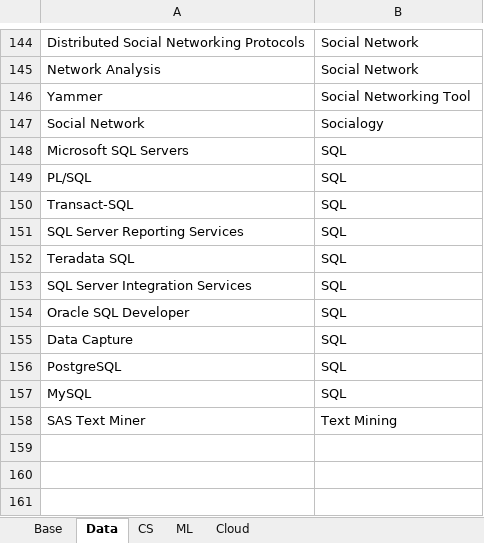
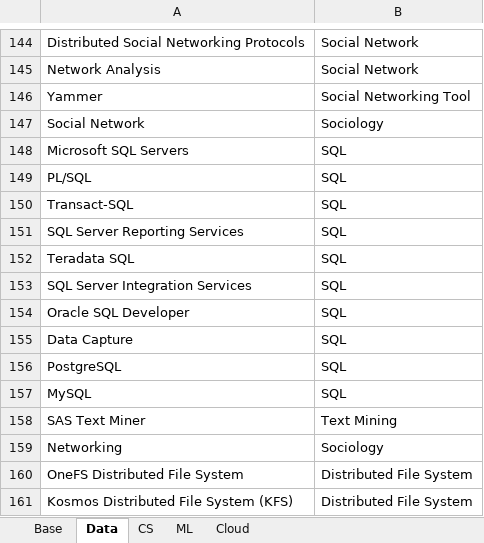
Before and after one commit to binxuankong/skills-ontology-project, an Excel workbook: skills/Digital Skills.xlsx, sheet Data, drawn as a sheet; only a part is shown, gaps mark what is left out; values as stored, in another font and other column widths than the file's, no borders; table styles not drawn; the diff names each change by its address in the sheet, - before the commit and + after, or states it on an @@ line.

```diff
--- a/skills/Digital Skills.xlsx (sheet Data)
+++ b/skills/Digital Skills.xlsx (sheet Data)
-B147: Socialogy
+B147: Sociology
+row 159: Networking | Sociology
+row 160: OneFS Distributed File System | Distributed File System
+row 161: Kosmos Distributed File System (KFS) | Distributed File System
```
Also changed, not shown: sheet CS, sheet ML, sheet Base, 4 other files.
